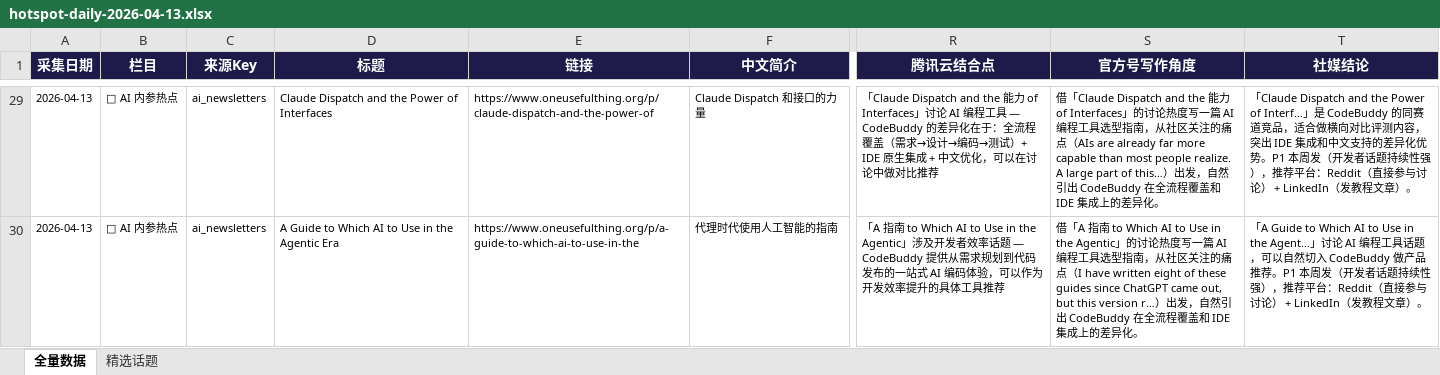
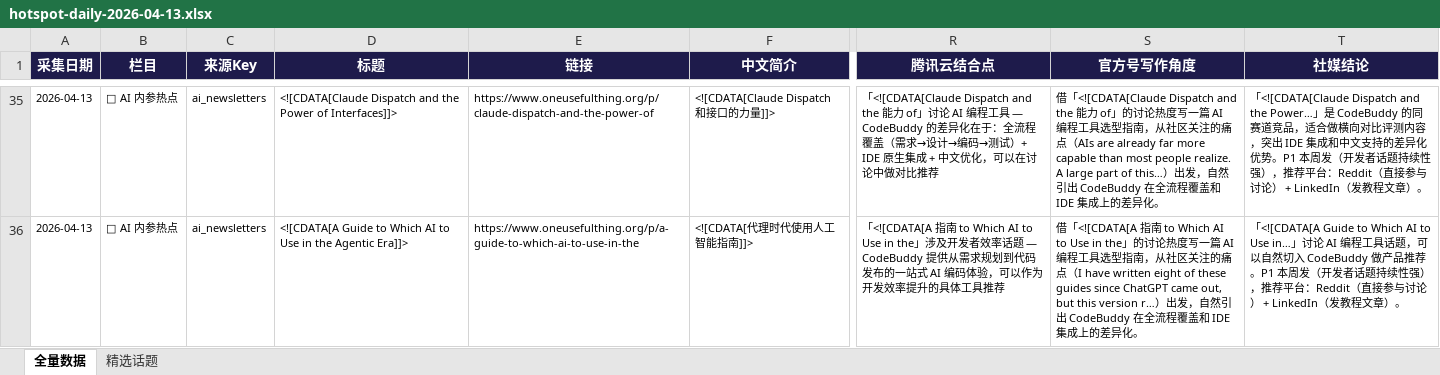
Before and after one commit to yuluu02/hotspot-tracker-for-tencentcloud, an Excel workbook: docs/data/hotspot-daily-2026-04-13.xlsx, sheet 全量数据, drawn as a sheet; only a part is shown, gaps mark what is left out; values as stored, in another font and other column widths than the file's, no borders; addresses are those after the commit; the diff covers the shown part only; the diff names each change by its address in the sheet, - before the commit and + after, or states it on an @@ line.

```diff
--- a/docs/data/hotspot-daily-2026-04-13.xlsx (sheet 全量数据)
+++ b/docs/data/hotspot-daily-2026-04-13.xlsx (sheet 全量数据)
-D35 (标题): Claude Dispatch and the Power of Interfaces
+D35 (标题): <![CDATA[Claude Dispatch and the Power of Interfaces]]>
-F35 (中文简介): Claude Dispatch 和接口的力量
+F35 (中文简介): <![CDATA[Claude Dispatch 和接口的力量]]>
-R35 (腾讯云结合点): 「Claude Dispatch and the 能力 of Interfaces」讨论…
+R35 (腾讯云结合点): 「<![CDATA[Claude Dispatch and the 能力 of」讨论…
-S35 (官方号写作角度): 借「Claude Dispatch and the 能力 of Interfaces」的讨论…
+S35 (官方号写作角度): 借「<![CDATA[Claude Dispatch and the 能力 of」的讨论…
-T35 (社媒结论): 「Claude Dispatch and the Power of Interf…」是 CodeBuddy…
+T35 (社媒结论): 「<![CDATA[Claude Dispatch and the Power…」是 CodeBuddy…
-D36 (标题): A Guide to Which AI to Use in the Agentic Era
+D36 (标题): <![CDATA[A Guide to Which AI to Use in the Agentic Era]]>
-F36 (中文简介): 代理时代使用人工智能的指南
+F36 (中文简介): <![CDATA[代理时代使用人工智能指南]]>
-R36 (腾讯云结合点): 「A 指南 to Which AI to Use in the Agentic」涉及开…
+R36 (腾讯云结合点): 「<![CDATA[A 指南 to Which AI to Use in the」涉及开…
-S36 (官方号写作角度): 借「A 指南 to Which AI to Use in the Agentic」的讨论…
+S36 (官方号写作角度): 借「<![CDATA[A 指南 to Which AI to Use in the」的讨论…
-T36 (社媒结论): 「A Guide to Which AI to Use in the Agent…」讨论…
+T36 (社媒结论): 「<![CDATA[A Guide to Which AI to Use in…」讨论…
```
Also changed, not shown: 12 added rows, 16 removed rows, 110 edited cells and cell formats elsewhere in this sheet, sheet 精选话题, docs/data/hotspot-master.xlsx, 34 other files.
